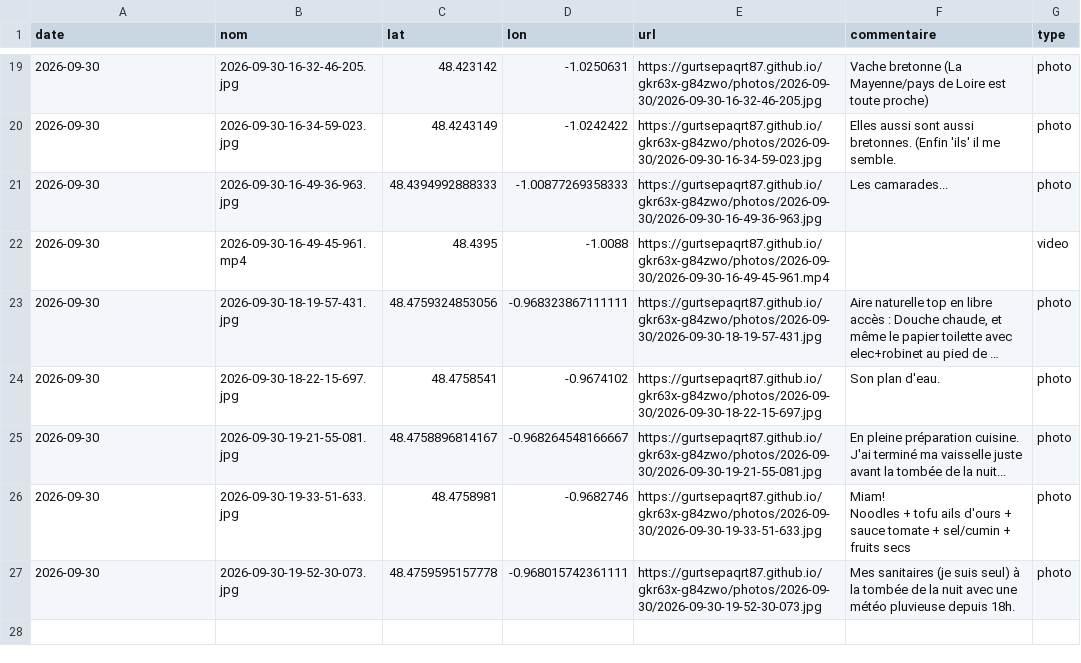
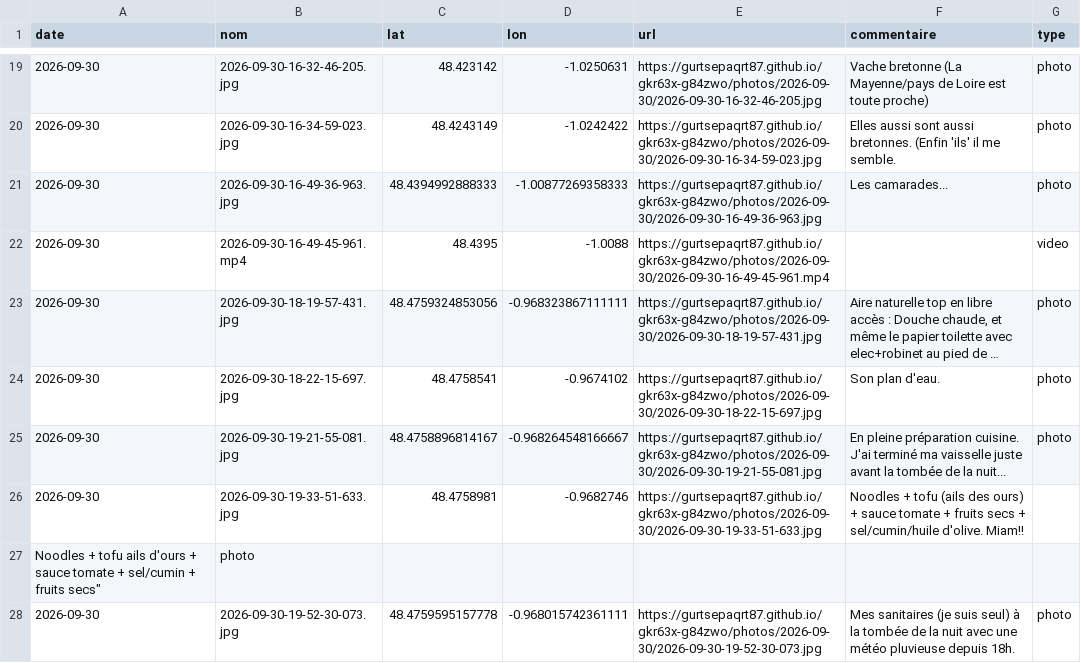
Before and after one commit to gurtsepaqrt87/gkr63x-g84zwo, a CSV file: photos.csv, drawn as a sheet; only a part is shown, gaps mark what is left out; long unchanged cells end in ….

Commit message:
commentaire 2026-09-30-19-33-51-633 (2026-09-30)

```diff
--- a/photos.csv
+++ b/photos.csv
@@ -25,4 +25,4 @@ date,nom,lat,lon,url,commentaire,type
 2026-09-30,2026-09-30-19-21-55-081.jpg,48.4758896814167,-0.968264548166667,https://gurtsepaqrt87.github.io/gkr63x-g84zwo/photos/2026-09-30/2026-09-30-19-21-55-081.jpg,En pleine préparation cuisine. J'ai terminé ma vaisselle juste avant la tombée de la nuit...,photo
-2026-09-30,2026-09-30-19-33-51-633.jpg,48.4758981,-0.9682746,https://gurtsepaqrt87.github.io/gkr63x-g84zwo/photos/2026-09-30/2026-09-30-19-33-51-633.jpg,"Miam!
-Noodles + tofu ails d'ours + sauce tomate + sel/cumin + fruits secs",photo
+2026-09-30,2026-09-30-19-33-51-633.jpg,48.4758981,-0.9682746,https://gurtsepaqrt87.github.io/gkr63x-g84zwo/photos/2026-09-30/2026-09-30-19-33-51-633.jpg,Noodles + tofu (ails des ours) + sauce tomate + fruits secs + sel/cumin/huile d'olive. Miam!!
+Noodles + tofu ails d'ours + sauce tomate + sel/cumin + fruits secs",photo
 2026-09-30,2026-09-30-19-52-30-073.jpg,48.4759595157778,-0.968015742361111,https://gurtsepaqrt87.github.io/gkr63x-g84zwo/photos/2026-09-30/2026-09-30-19-52-30-073.jpg,Mes sanitaires (je suis seul) à la tombée de la nuit avec une météo pluvieuse depuis 18h.,photo
```
